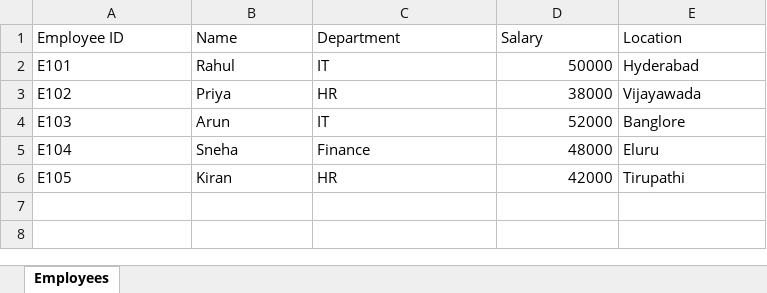
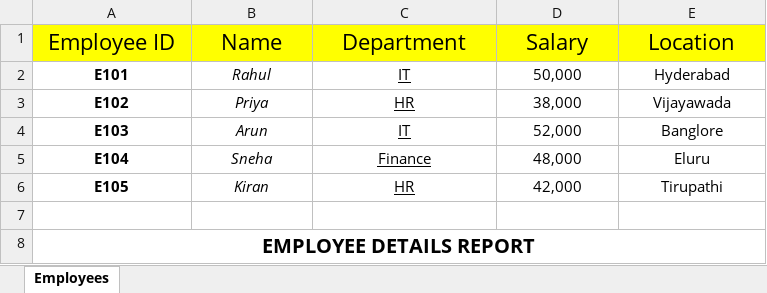
Before and after one commit to Nikhitha385/practice_excel, an Excel workbook: company_data.xlsx, sheet Employees, drawn as a sheet; values as stored, in another font and other column widths than the file's, no borders; the diff names each change by its address in the sheet, - before the commit and + after, or states it on an @@ line.

```diff
--- a/company_data.xlsx (sheet Employees)
+++ b/company_data.xlsx (sheet Employees)
@@ A1:E1 alignment: left → center, fill: none → #FFFF00, text size: larger @@
-A2:A6 bold: off
+A2:A6 bold: on
-A2:C6 alignment: left
+A2:C6 alignment: center
-B2:B6 italic: off
+B2:B6 italic: on
-C2:C6 underline: off
+C2:C6 underline: on
-D2 (Salary): 50000
+D2 (Salary): 50,000
-D2:D6 alignment: right
+D2:D6 alignment: center
-E2:E6 alignment: left
+E2:E6 alignment: center
-D3 (Salary): 38000
+D3 (Salary): 38,000
-D4 (Salary): 52000
+D4 (Salary): 52,000
-D5 (Salary): 48000
+D5 (Salary): 48,000
-D6 (Salary): 42000
+D6 (Salary): 42,000
+row 7: (empty)
+row 8: EMPLOYEE DETAILS REPORT
```
Also changed, not shown: 9 other files.
